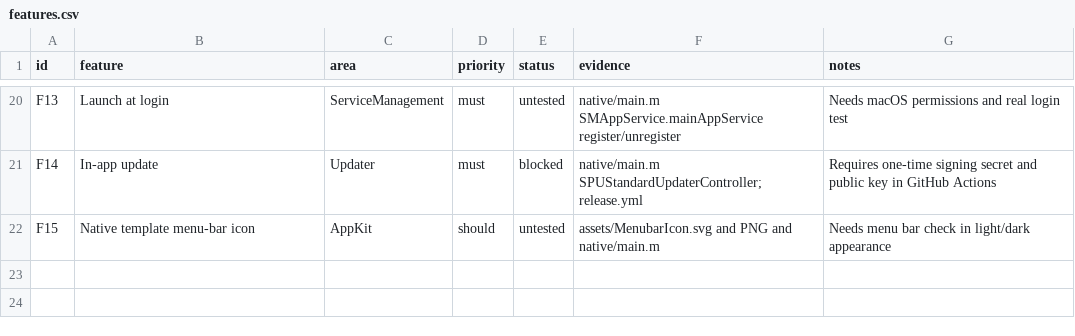
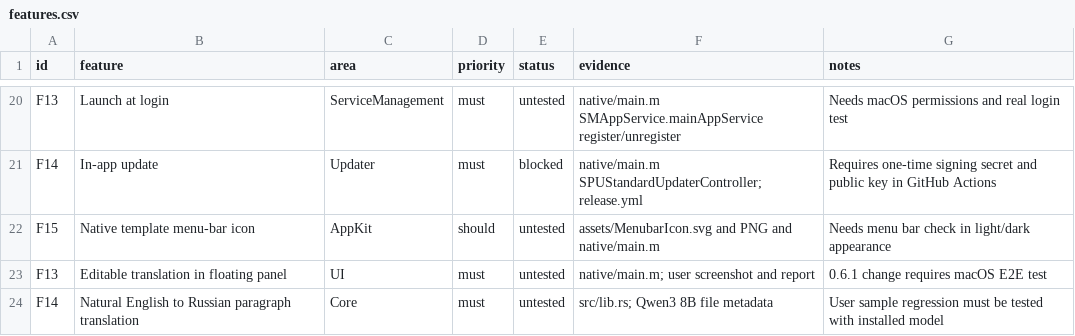
Before and after one commit to igrizlikov/FreeLingo, a CSV file: replica/features.csv, drawn as a sheet; only a part is shown, gaps mark what is left out; the diff names each change by its address in the sheet, - before the commit and + after, or states it on an @@ line.

```diff
--- a/replica/features.csv
+++ b/replica/features.csv
+row 23: F13 | Editable translation in floating panel | UI | must | untested | native/main.m; user screenshot and report | 0.6.1 change requires macOS E2E test
+row 24: F14 | Natural English to Russian paragraph translation | Core | must | untested | src/lib.rs; Qwen3 8B file metadata | User sample regression must be tested with installed model
```
Also changed, not shown: 17 other files.
